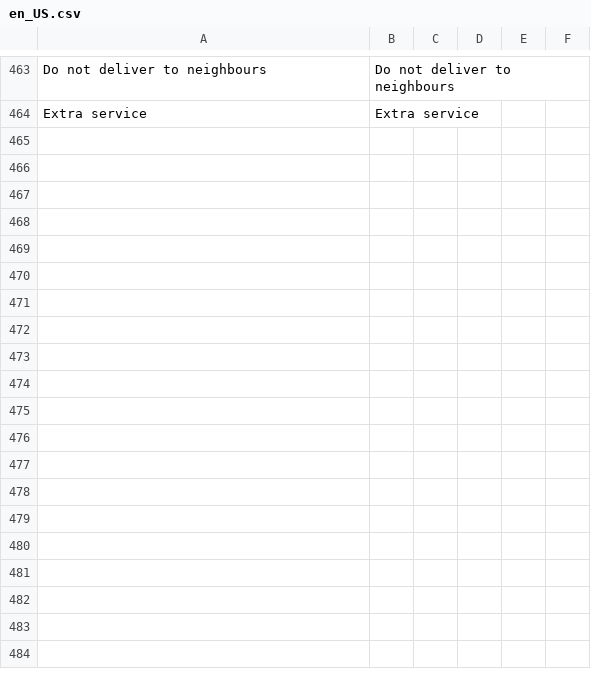
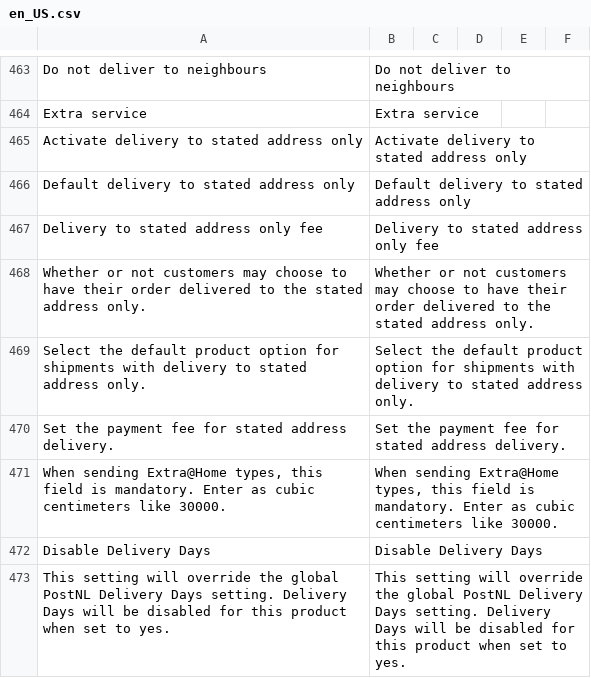
Before and after one commit to postnl/postnl-magento2, a CSV file: i18n/en_US.csv, drawn as a sheet; only a part is shown, gaps mark what is left out; the diff names each change by its address in the sheet, - before the commit and + after, or states it on an @@ line.

```diff
--- a/i18n/en_US.csv
+++ b/i18n/en_US.csv
+row 465: Activate delivery to stated address only | Activate delivery to stated address only
+row 466: Default delivery to stated address only | Default delivery to stated address only
+row 467: Delivery to stated address only fee | Delivery to stated address only fee
+row 468: Whether or not customers may choose to have their order delivered to the stated address only. | Whether or not customers may choose to have their order delivered to the stated address only.
+row 469: Select the default product option for shipments with delivery to stated address only. | Select the default product option for shipments with delivery to stated address only.
+row 470: Set the payment fee for stated address delivery. | Set the payment fee for stated address delivery.
+row 471: When sending Extra@Home types, this field is mandatory. Enter as cubic centimeters like 30000. | When sending Extra@Home types, this field is mandatory. Enter as cubic centimeters like 30000.
+row 472: Disable Delivery Days | Disable Delivery Days
+row 473: This setting will override the global PostNL Delivery Days setting. Delivery Days will be disabled for this product when set to yes. | This setting will override the global PostNL Delivery Days setting. Delivery Days will be disabled for this product when set to yes.
```
Also changed, not shown: i18n/nl_NL.csv, 1 other file.
